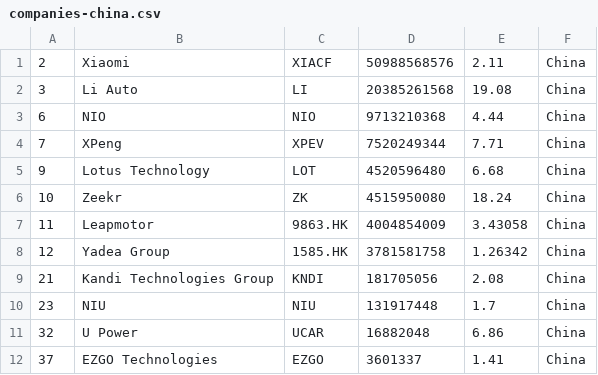
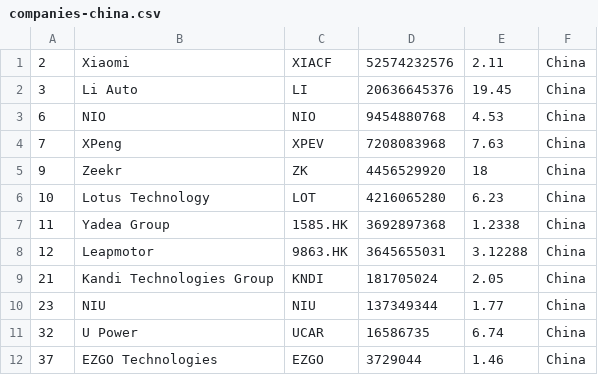
Before and after one commit to sosalemorvan/merida-june-6-2024_artfisica, a CSV file: companies-china.csv, drawn as a sheet.

```diff
--- a/companies-china.csv
+++ b/companies-china.csv
@@ -1,12 +1,12 @@
-"2","Xiaomi","XIACF","50988568576","2.11","China"
-"3","Li Auto","LI","20385261568","19.08","China"
-"6","NIO","NIO","9713210368","4.44","China"
-"7","XPeng","XPEV","7520249344","7.71","China"
-"9","Lotus Technology","LOT","4520596480","6.68","China"
-"10","Zeekr","ZK","4515950080","18.24","China"
-"11","Leapmotor","9863.HK","4004854009","3.43058","China"
-"12","Yadea Group","1585.HK","3781581758","1.26342","China"
-"21","Kandi Technologies Group","KNDI","181705056","2.08","China"
-"23","NIU","NIU","131917448","1.7","China"
-"32","U Power","UCAR","16882048","6.86","China"
-"37","EZGO Technologies","EZGO","3601337","1.41","China"
+"2","Xiaomi","XIACF","52574232576","2.11","China"
+"3","Li Auto","LI","20636645376","19.45","China"
+"6","NIO","NIO","9454880768","4.53","China"
+"7","XPeng","XPEV","7208083968","7.63","China"
+"9","Zeekr","ZK","4456529920","18","China"
+"10","Lotus Technology","LOT","4216065280","6.23","China"
+"11","Yadea Group","1585.HK","3692897368","1.2338","China"
+"12","Leapmotor","9863.HK","3645655031","3.12288","China"
+"21","Kandi Technologies Group","KNDI","181705024","2.05","China"
+"23","NIU","NIU","137349344","1.77","China"
+"32","U Power","UCAR","16586735","6.74","China"
+"37","EZGO Technologies","EZGO","3729044","1.46","China"
```
Also changed, not shown: companies-all.csv.
